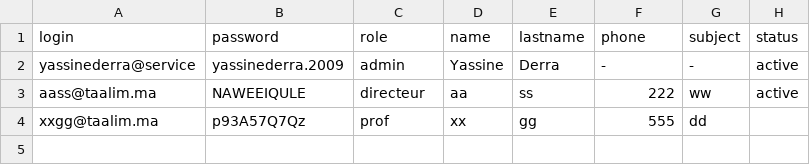
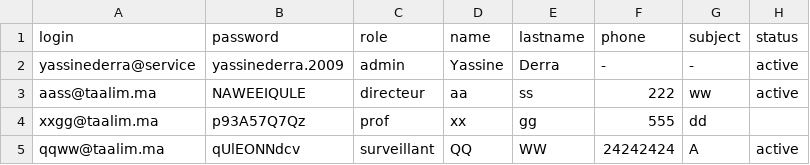
Before and after one commit to yassinederra07/school-system, a CSV file: users.csv, drawn as a sheet; the diff names each change by its address in the sheet, - before the commit and + after, or states it on an @@ line.

```diff
--- a/users.csv
+++ b/users.csv
+row 5: qqww@taalim.ma | qUlEONNdcv | surveillant | QQ | WW | 24242424 | A | active
```
Also changed, not shown: 5 other files.
